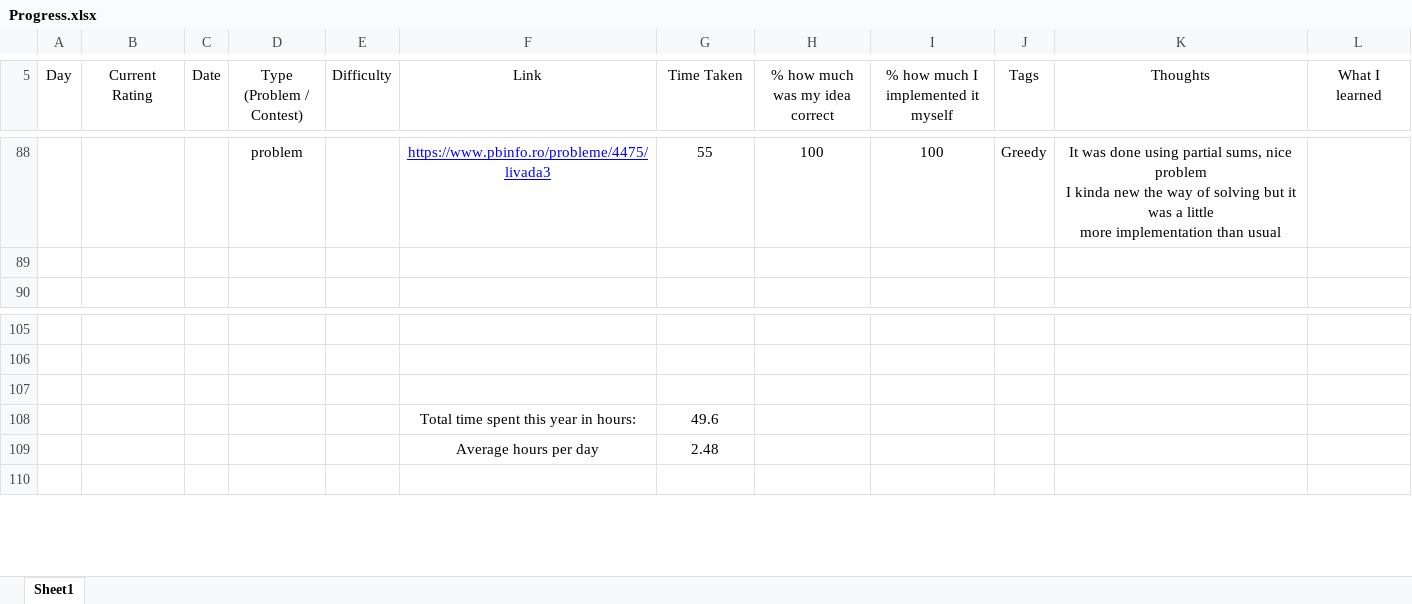
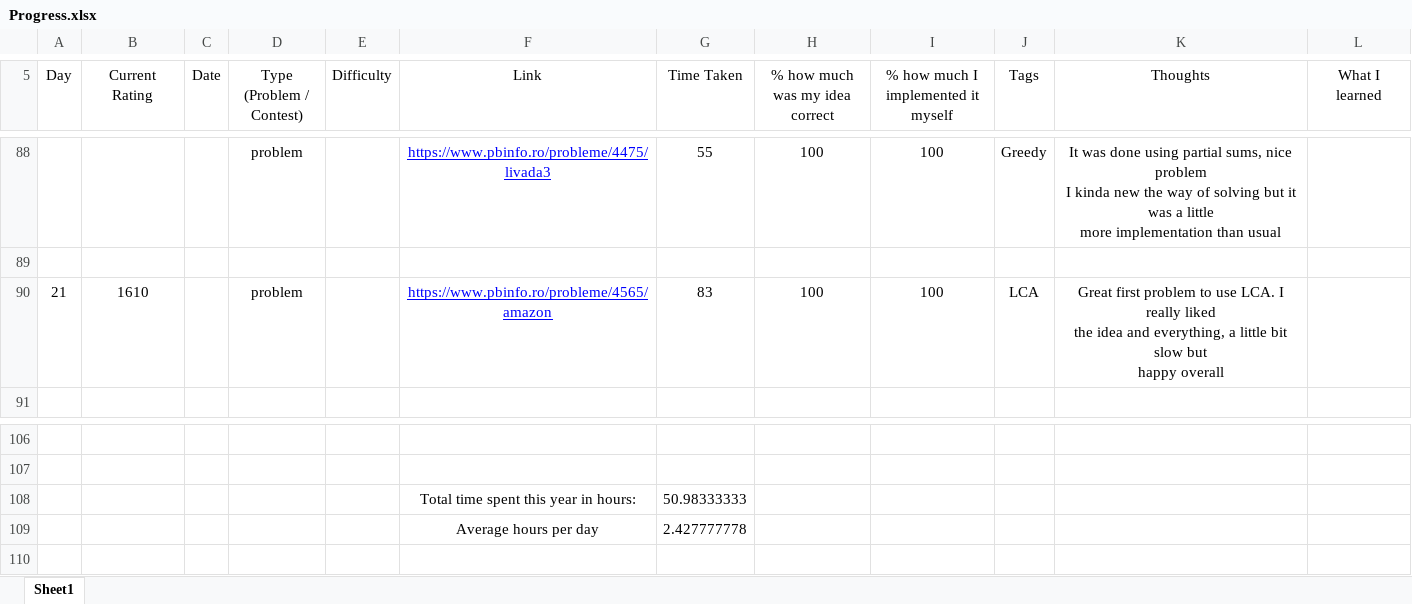
Before and after one commit to AlexandruOlteanu/CompetitiveProgramming, an Excel workbook: Progress.xlsx, sheet Sheet1, drawn as a sheet; only a part is shown, gaps mark what is left out; values as stored, in another font and other column widths than the file's, no borders; removed rows and columns are numbered as before the commit, all else as after; ↵ is a line break in a cell; the diff names each change by its address in the sheet, - before the commit and + after, or states it on an @@ line.

Commit message:
Solved LCA problem

```diff
--- a/Progress.xlsx (sheet Sheet1)
+++ b/Progress.xlsx (sheet Sheet1)
+row 90: 21 | 1610 |  | problem |  | https://www.pbinfo.ro/probleme/4565/amazon | 83 | 100 | 100 | LCA | Great first problem to use LCA. I really liked ↵ the idea and everything, a little bit slow but ↵ happy overall
-row 108: (empty)
+row 108:  |  |  |  |  | Total time spent this year in hours: | 50.98333333
-row 108:  |  |  |  |  | Total time spent this year in hours: | 49.6
-G109 (Time Taken): 2.48
+G109 (Time Taken): 2.427777778
```
Also changed, not shown: 2 other files.
